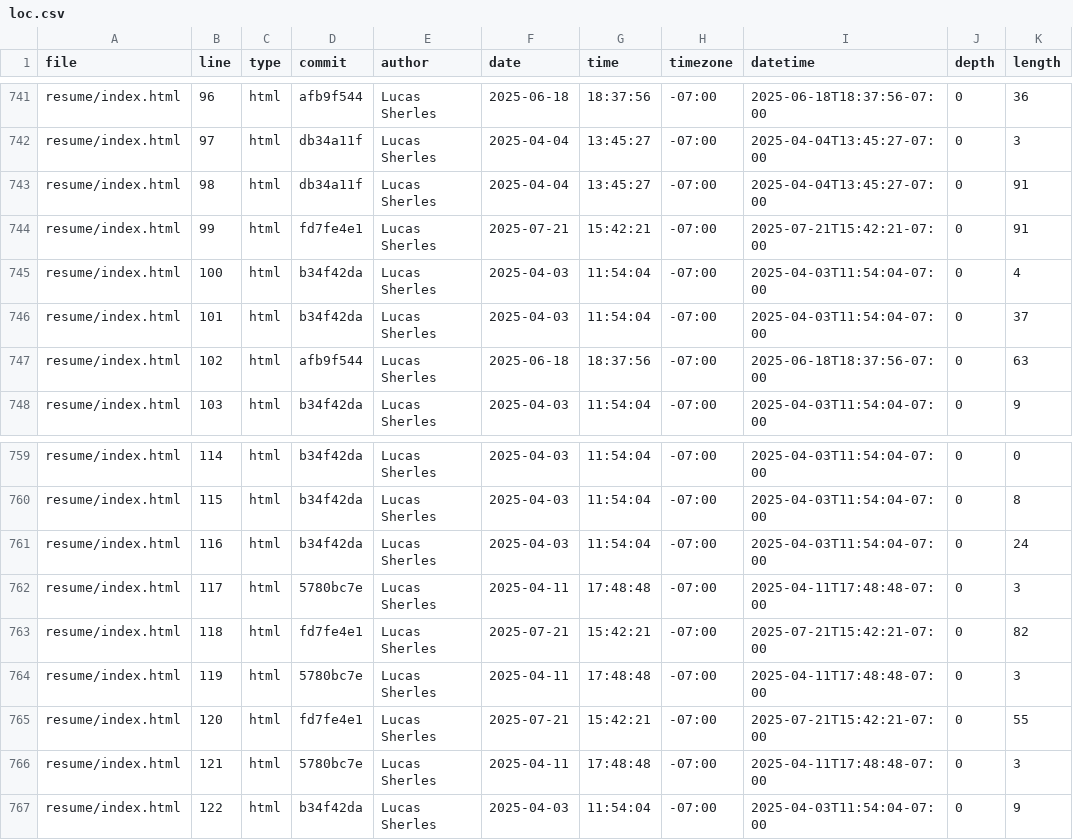
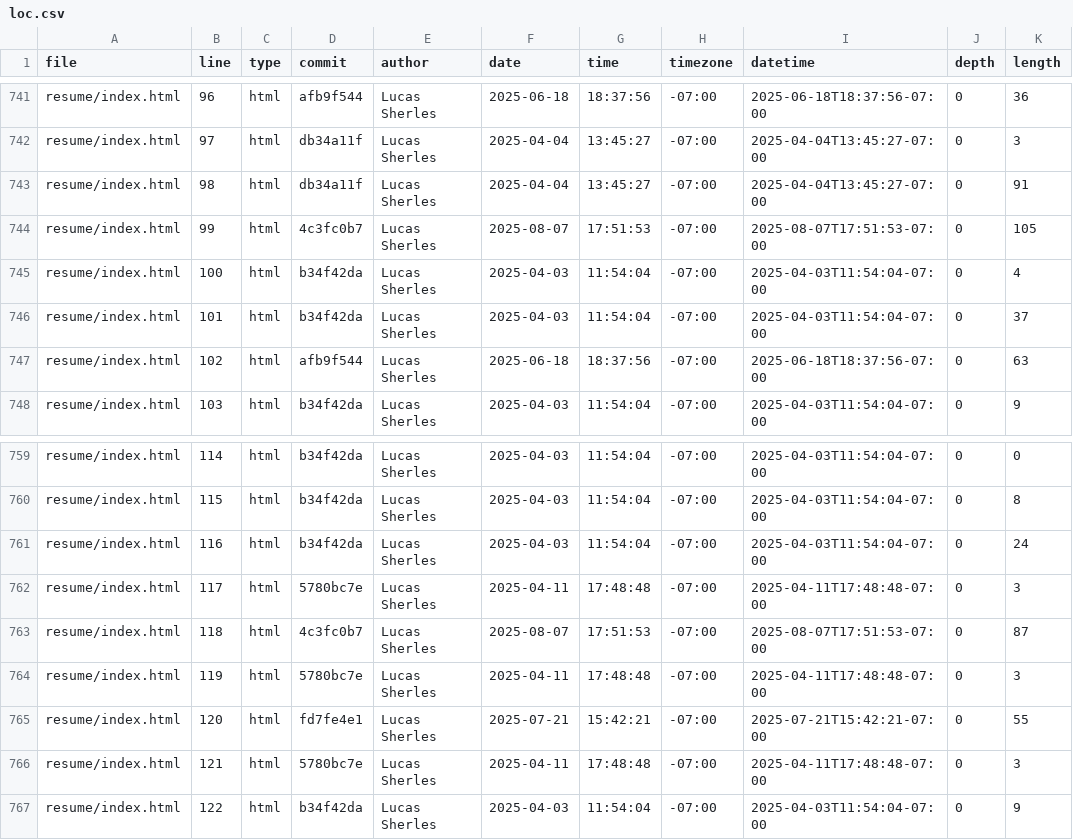
Before and after one commit to lsherles/portfolio, a CSV file: meta/loc.csv, drawn as a sheet; only a part is shown, gaps mark what is left out.

```diff
--- a/meta/loc.csv
+++ b/meta/loc.csv
@@ -743,3 +743,3 @@ resume/index.html,97,html,db34a11f,Lucas Sherles,2025-04-04,13:45:27,-07:00,2025
 resume/index.html,98,html,db34a11f,Lucas Sherles,2025-04-04,13:45:27,-07:00,2025-04-04T13:45:27-07:00,0,91
-resume/index.html,99,html,fd7fe4e1,Lucas Sherles,2025-07-21,15:42:21,-07:00,2025-07-21T15:42:21-07:00,0,91
+resume/index.html,99,html,4c3fc0b7,Lucas Sherles,2025-08-07,17:51:53,-07:00,2025-08-07T17:51:53-07:00,0,105
 resume/index.html,100,html,b34f42da,Lucas Sherles,2025-04-03,11:54:04,-07:00,2025-04-03T11:54:04-07:00,0,4
@@ -762,3 +762,3 @@ resume/index.html,116,html,b34f42da,Lucas Sherles,2025-04-03,11:54:04,-07:00,202
 resume/index.html,117,html,5780bc7e,Lucas Sherles,2025-04-11,17:48:48,-07:00,2025-04-11T17:48:48-07:00,0,3
-resume/index.html,118,html,fd7fe4e1,Lucas Sherles,2025-07-21,15:42:21,-07:00,2025-07-21T15:42:21-07:00,0,82
+resume/index.html,118,html,4c3fc0b7,Lucas Sherles,2025-08-07,17:51:53,-07:00,2025-08-07T17:51:53-07:00,0,87
 resume/index.html,119,html,5780bc7e,Lucas Sherles,2025-04-11,17:48:48,-07:00,2025-04-11T17:48:48-07:00,0,3
```
